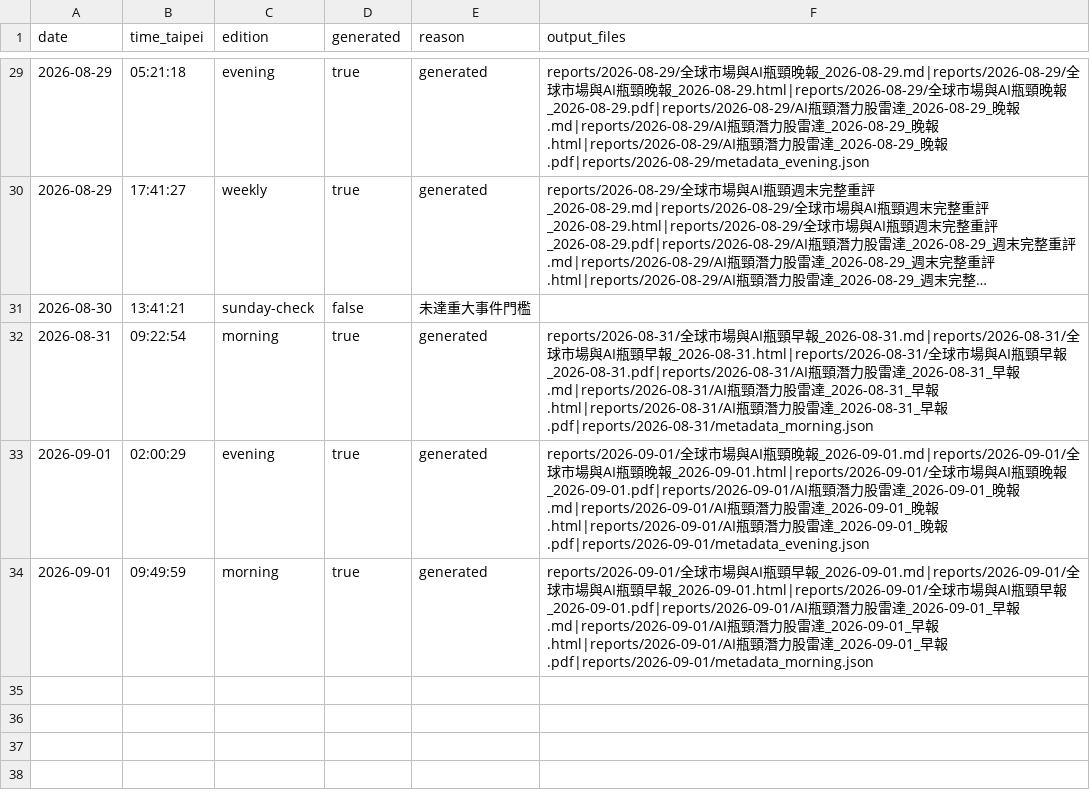
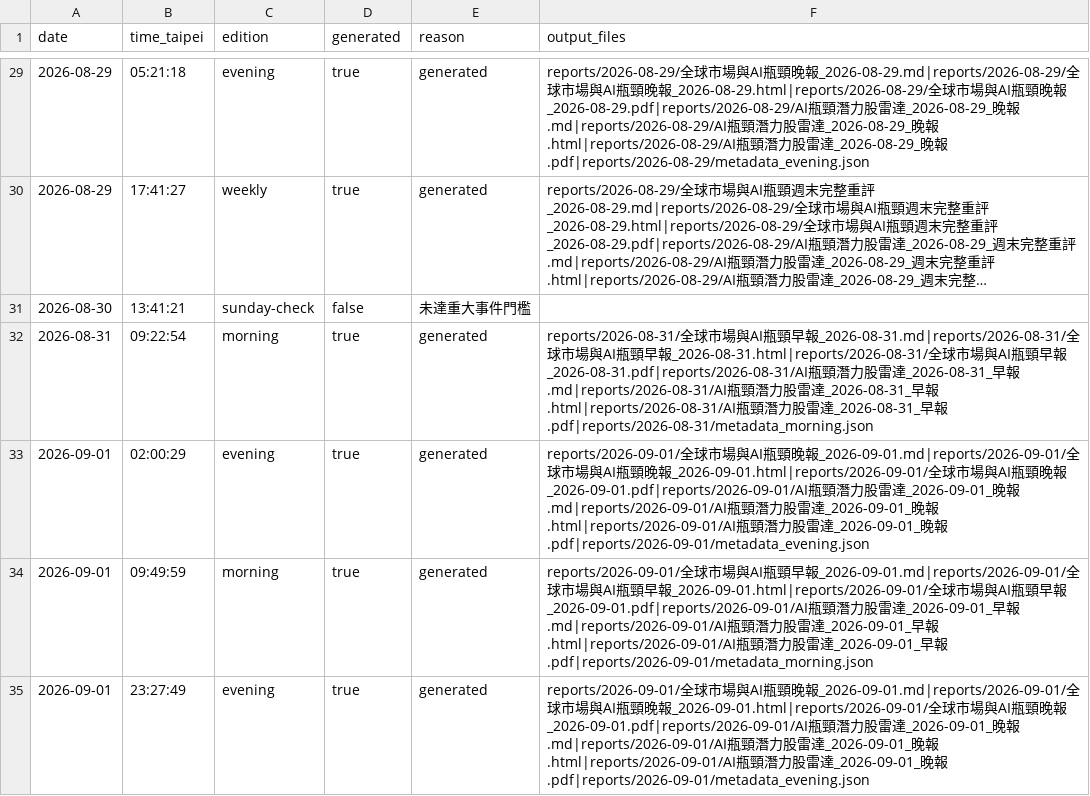
Before and after one commit to d93jack/d93jack-teasale, a CSV file: history/runs.csv, drawn as a sheet; only a part is shown, gaps mark what is left out; long unchanged cells end in …; the diff names each change by its address in the sheet, - before the commit and + after, or states it on an @@ line.

```diff
--- a/history/runs.csv
+++ b/history/runs.csv
+row 35: 2026-09-01 | 23:27:49 | evening | true | generated | reports/2026-09-01/全球市場與AI瓶頸晚報_2026-09-01.md|reports/2026-09-01/全球市場與AI瓶頸晚報_2026-09-01.html|reports/2026-09-01/全球市場與AI瓶頸晚報_2026-09-01.pdf|reports/2026-09-01/AI瓶頸潛力股雷達_2026-09-01_晚報.md|reports/2026-09-01/AI瓶頸潛力股雷達_2026-09-01_晚報.html|reports/2026-09-01/AI瓶頸潛力股雷達_2026-09-01_晚報.pdf|reports/2026-09-01/metadata_evening.json
```
Also changed, not shown: 7 other files.
